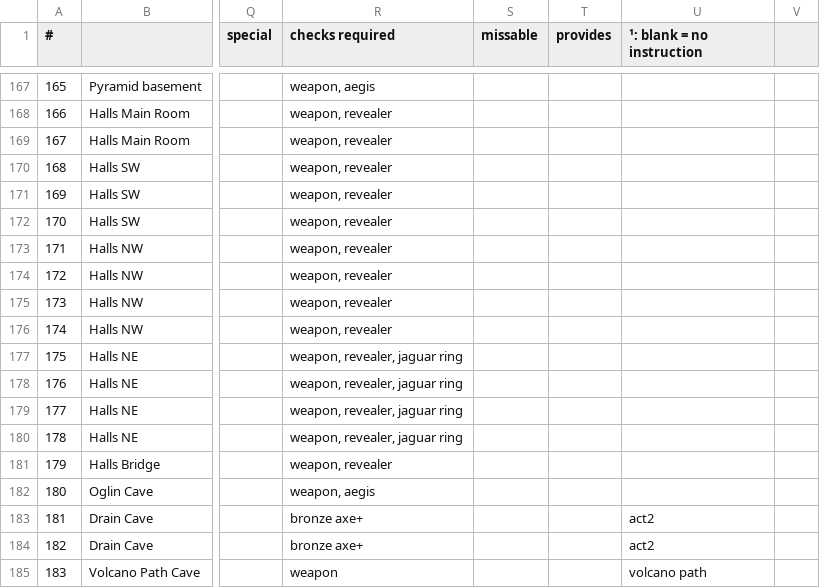
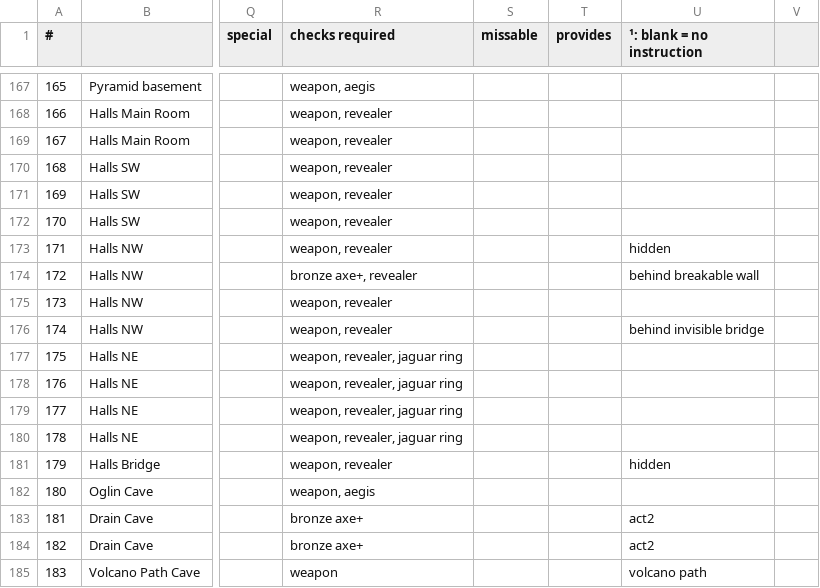
Before and after one commit to black-sliver/evermizer, a CSV file: gourds.csv, drawn as a sheet; only a part is shown, gaps mark what is left out; the diff names each change by its address in the sheet, - before the commit and + after, or states it on an @@ line.

Commit message:
fix requerements for one gourd in Halls NW, add comments to some gourds

```diff
--- a/gourds.csv
+++ b/gourds.csv
-U173 (¹: blank = no instruction): (empty)
+U173 (¹: blank = no instruction): hidden
-R174 (checks required): weapon, revealer
+R174 (checks required): bronze axe+, revealer
-U174 (¹: blank = no instruction): (empty)
+U174 (¹: blank = no instruction): behind breakable wall
-U176 (¹: blank = no instruction): (empty)
+U176 (¹: blank = no instruction): behind invisible bridge
-U181 (¹: blank = no instruction): (empty)
+U181 (¹: blank = no instruction): hidden
```
Also changed, not shown: 1 other file.
